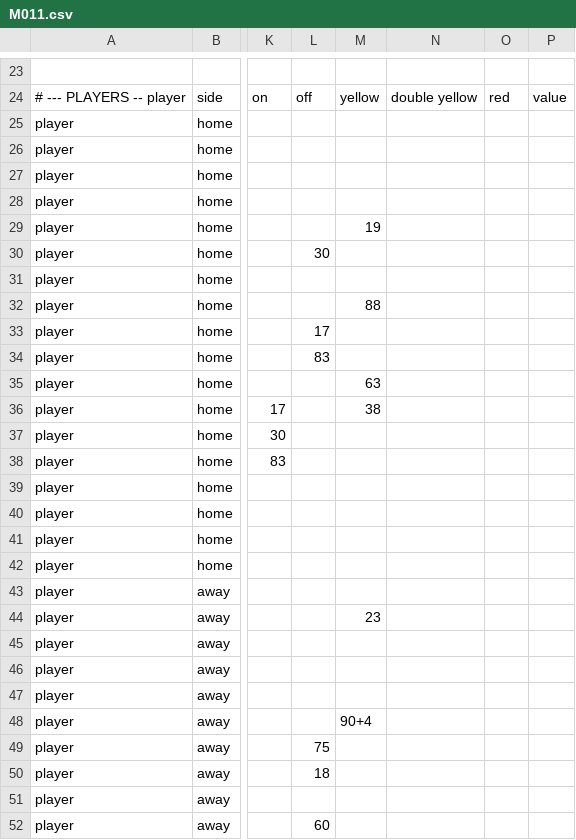
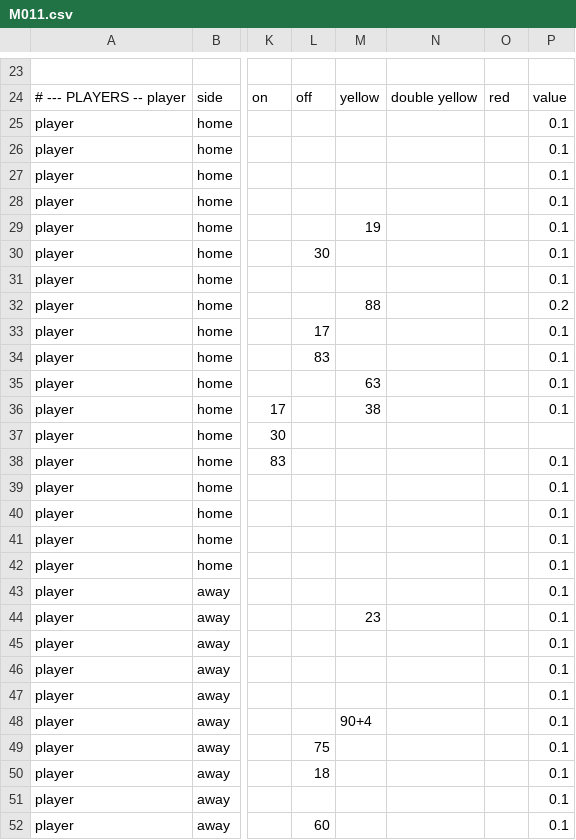
Before and after one commit to XuhuiJin1215/Matchday, a CSV file: data/M011.csv, drawn as a sheet; only a part is shown, gaps mark what is left out; the diff covers the shown part only; the diff names each change by its address in the sheet, - before the commit and + after, or states it on an @@ line.

```diff
--- a/data/M011.csv
+++ b/data/M011.csv
-P25:P31: (empty)
+P25:P31: 0.1
-P32: (empty)
+P32: 0.2
-P33:P36: (empty)
+P33:P36: 0.1
-P38:P52: (empty)
+P38:P52: 0.1
```
Also changed, not shown: 8 edited cells elsewhere in this file, data/M002.csv.
